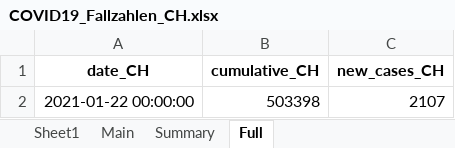
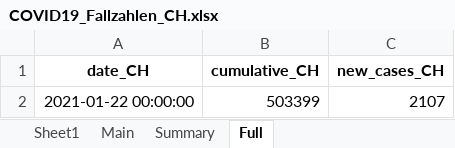
Before and after one commit to esolodko/p1_pub, an Excel workbook: xlsx_data/COVID19_Fallzahlen_CH.xlsx, sheet Full, drawn as a sheet; values as stored, in another font and other column widths than the file's, no borders; the diff names each change by its address in the sheet, - before the commit and + after, or states it on an @@ line.

```diff
--- a/xlsx_data/COVID19_Fallzahlen_CH.xlsx (sheet Full)
+++ b/xlsx_data/COVID19_Fallzahlen_CH.xlsx (sheet Full)
-B2 (cumulative_CH): 503398
+B2 (cumulative_CH): 503399
```
Also changed, not shown: sheet Main, sheet Summary.
